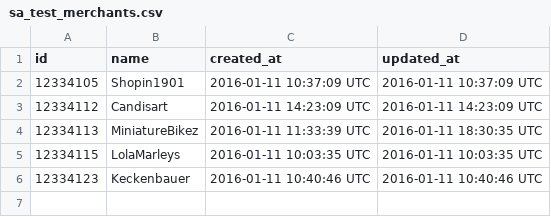
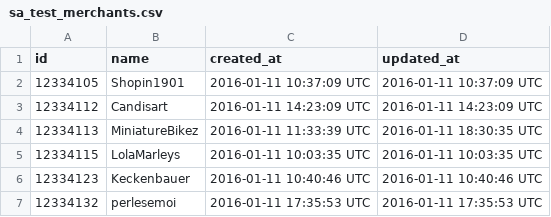
Before and after one commit to scottfirestone/black_thursday, a CSV file: sa_test_merchants.csv, drawn as a sheet; the diff names each change by its address in the sheet, - before the commit and + after, or states it on an @@ line.

```diff
--- a/sa_test_merchants.csv
+++ b/sa_test_merchants.csv
+row 7: 12334132 | perlesemoi | 2016-01-11 17:35:53 UTC | 2016-01-11 17:35:53 UTC
```
Also changed, not shown: 9 other files.
